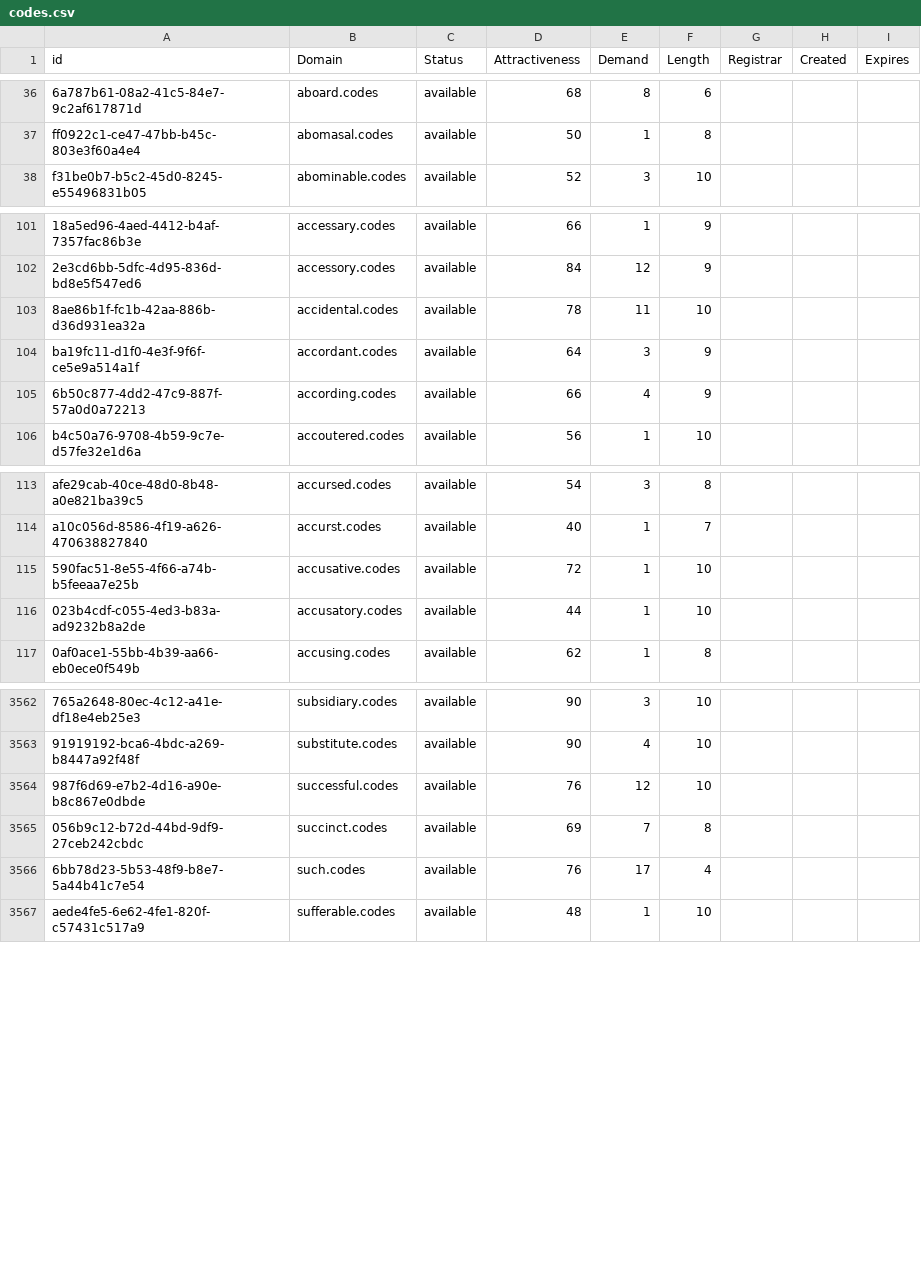
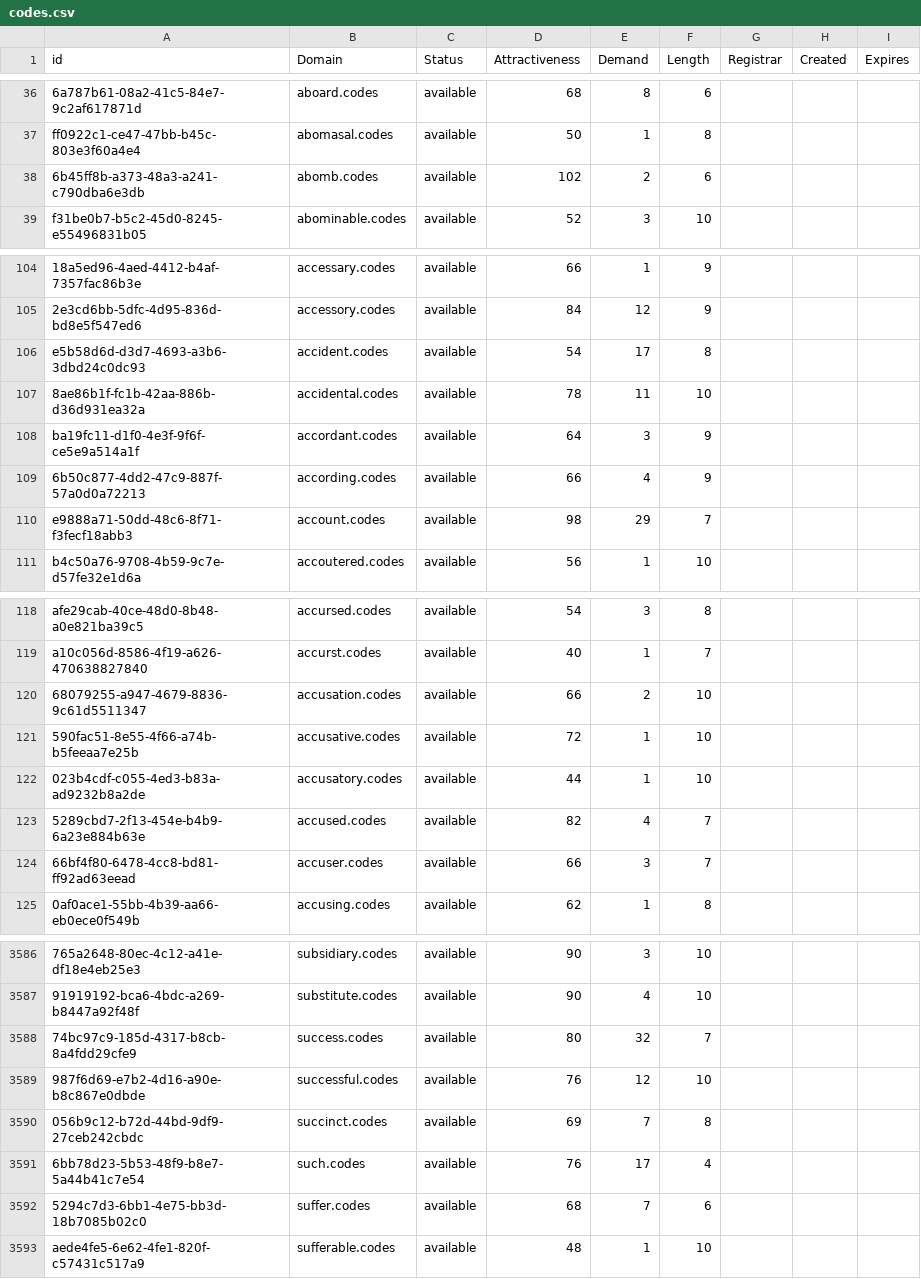
Before and after one commit to UniqueDomains/codes-oneword-domains, a CSV file: codes.csv, drawn as a sheet; only a part is shown, gaps mark what is left out; the diff covers the shown part only; the diff names each change by its address in the sheet, - before the commit and + after, or states it on an @@ line.

Commit message:
Domains update

```diff
--- a/codes.csv
+++ b/codes.csv
+row 38: 6b45ff8b-a373-48a3-a241-c790dba6e3db | abomb.codes | available | 102 | 2 | 6
+row 106: e5b58d6d-d3d7-4693-a3b6-3dbd24c0dc93 | accident.codes | available | 54 | 17 | 8
+row 110: e9888a71-50dd-48c6-8f71-f3fecf18abb3 | account.codes | available | 98 | 29 | 7
+row 120: 68079255-a947-4679-8836-9c61d5511347 | accusation.codes | available | 66 | 2 | 10
+row 123: 5289cbd7-2f13-454e-b4b9-6a23e884b63e | accused.codes | available | 82 | 4 | 7
+row 124: 66bf4f80-6478-4cc8-bd81-ff92ad63eead | accuser.codes | available | 66 | 3 | 7
+row 3588: 74bc97c9-185d-4317-b8cb-8a4fdd29cfe9 | success.codes | available | 80 | 32 | 7
+row 3592: 5294c7d3-6bb1-4e75-bb3d-18b7085b02c0 | suffer.codes | available | 68 | 7 | 6
```
Also changed, not shown: 23 added rows and 4 edited cells elsewhere in this file, 2 other files.
